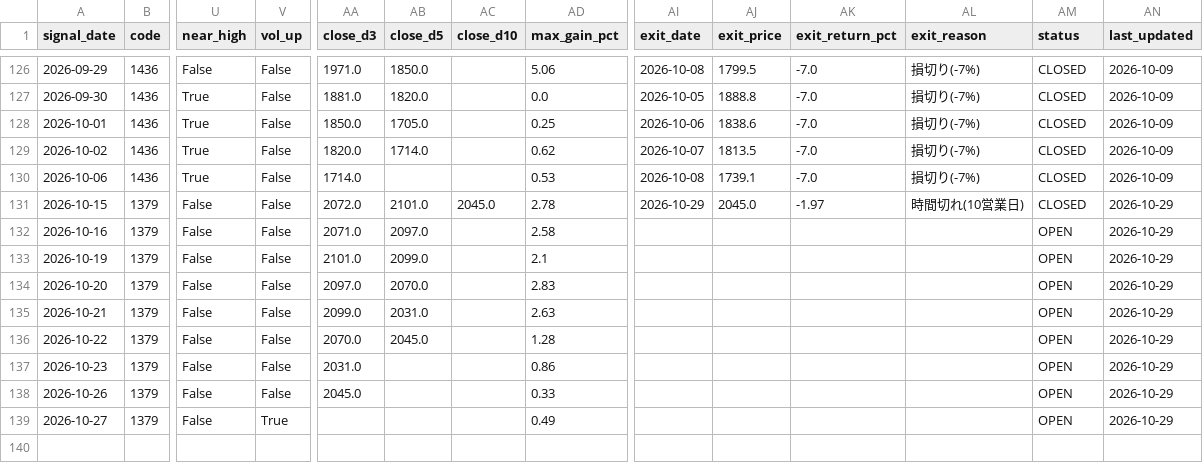
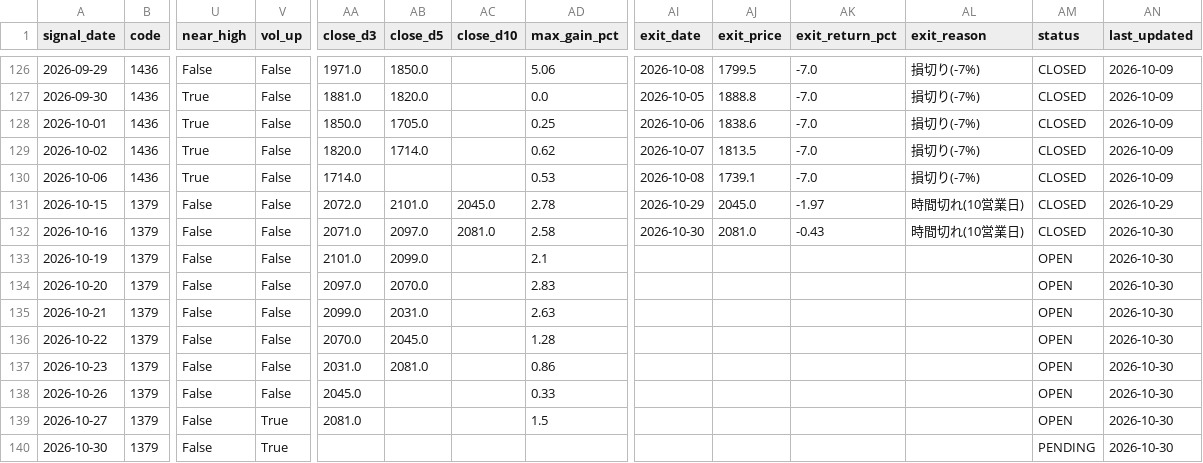
Before and after one commit to MANDAI0571/stock-news-monitor, a CSV file: data/trade_history.csv, drawn as a sheet; only a part is shown, gaps mark what is left out; rows hold the shown columns only; the diff names each change by its address in the sheet, - before the commit and + after, or states it on an @@ line.

```diff
--- a/data/trade_history.csv
+++ b/data/trade_history.csv
-AC132 (close_d10): (empty)
+AC132 (close_d10): 2081.0
-AI132 (exit_date): (empty)
+AI132 (exit_date): 2026-10-30
-AJ132 (exit_price): (empty)
+AJ132 (exit_price): 2081.0
-AK132 (exit_return_pct): (empty)
+AK132 (exit_return_pct): -0.43
-AL132 (exit_reason): (empty)
+AL132 (exit_reason): 時間切れ(10営業日)
-AM132 (status): OPEN
+AM132 (status): CLOSED
-AN132:AN139 (last_updated): 2026-10-29
+AN132:AN139 (last_updated): 2026-10-30
-AB137 (close_d5): (empty)
+AB137 (close_d5): 2081.0
-AA139 (close_d3): (empty)
+AA139 (close_d3): 2081.0
-AD139 (max_gain_pct): 0.49
+AD139 (max_gain_pct): 1.5
+row 140: 2026-10-30 | 1379 | False | True |  |  |  |  |  |  |  |  | PENDING | 2026-10-30
```
Also changed, not shown: 1 other file.
